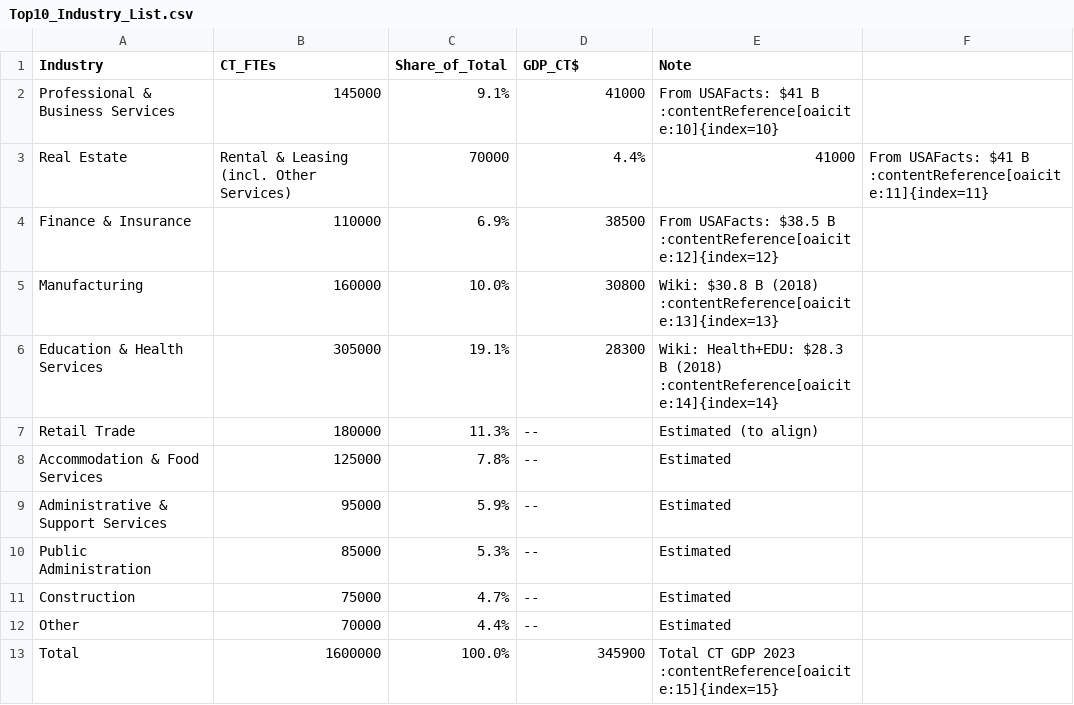
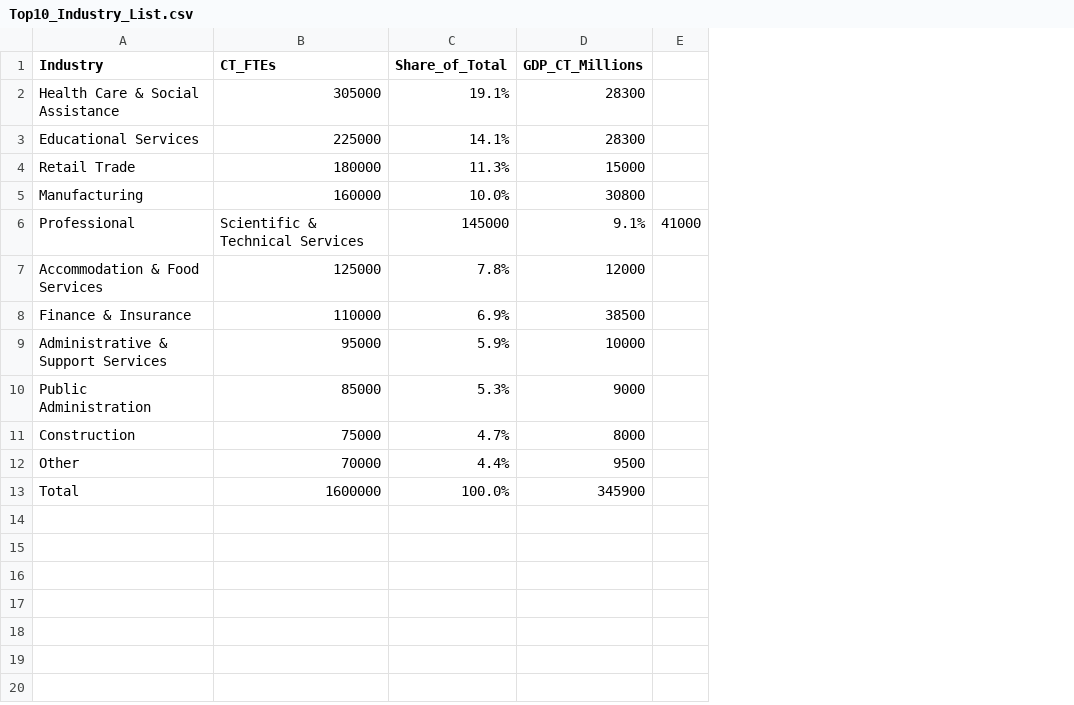
Before and after one commit to btddas/ct-ai-impact-analyzer, a CSV file: Top10_Industry_List.csv, drawn as a sheet; removed rows and columns are numbered as before the commit, all else as after; the diff names each change by its address in the sheet, - before the commit and + after, or states it on an @@ line.

Commit message:
Update Top10_Industry_List.csv

```diff
--- a/Top10_Industry_List.csv
+++ b/Top10_Industry_List.csv
-column E (Note), row 4: From USAFacts: $38.5 B :contentReference[oaicite:12]{index=12}; rows 9-13: Estimated | Estimated | Estimated | Estimated | Total CT GDP 2023 :contentReference[oaicite:15]{index=15}
-column F, empty
+column E, empty
-D1: GDP_CT$
+D1: GDP_CT_Millions
-row 2: Professional & Business Services | 145000 | 9.1% | 41000 | From USAFacts: $41 B :contentReference[oaicite:10]{index=10}
-row 3: Real Estate | Rental & Leasing (incl. Other Services) | 70000 | 4.4% | 41000 | From USAFacts: $41 B :contentReference[oaicite:11]{index=11}
+row 2: Health Care & Social Assistance | 305000 | 19.1% | 28300
+row 3: Educational Services | 225000 | 14.1% | 28300
+row 4: Retail Trade | 180000 | 11.3% | 15000
+row 6: Professional | Scientific & Technical Services | 145000 | 9.1% | 41000
+row 7: Accommodation & Food Services | 125000 | 7.8% | 12000
-row 6: Education & Health Services | 305000 | 19.1% | 28300 | Wiki: Health+EDU: $28.3 B (2018) :contentReference[oaicite:14]{index=14}
-row 7: Retail Trade | 180000 | 11.3% | -- | Estimated (to align)
-row 8: Accommodation & Food Services | 125000 | 7.8% | -- | Estimated
-D9 (GDP_CT_Millions): --
+D9 (GDP_CT_Millions): 10000
-D10 (GDP_CT_Millions): --
+D10 (GDP_CT_Millions): 9000
-D11 (GDP_CT_Millions): --
+D11 (GDP_CT_Millions): 8000
-D12 (GDP_CT_Millions): --
+D12 (GDP_CT_Millions): 9500
```
